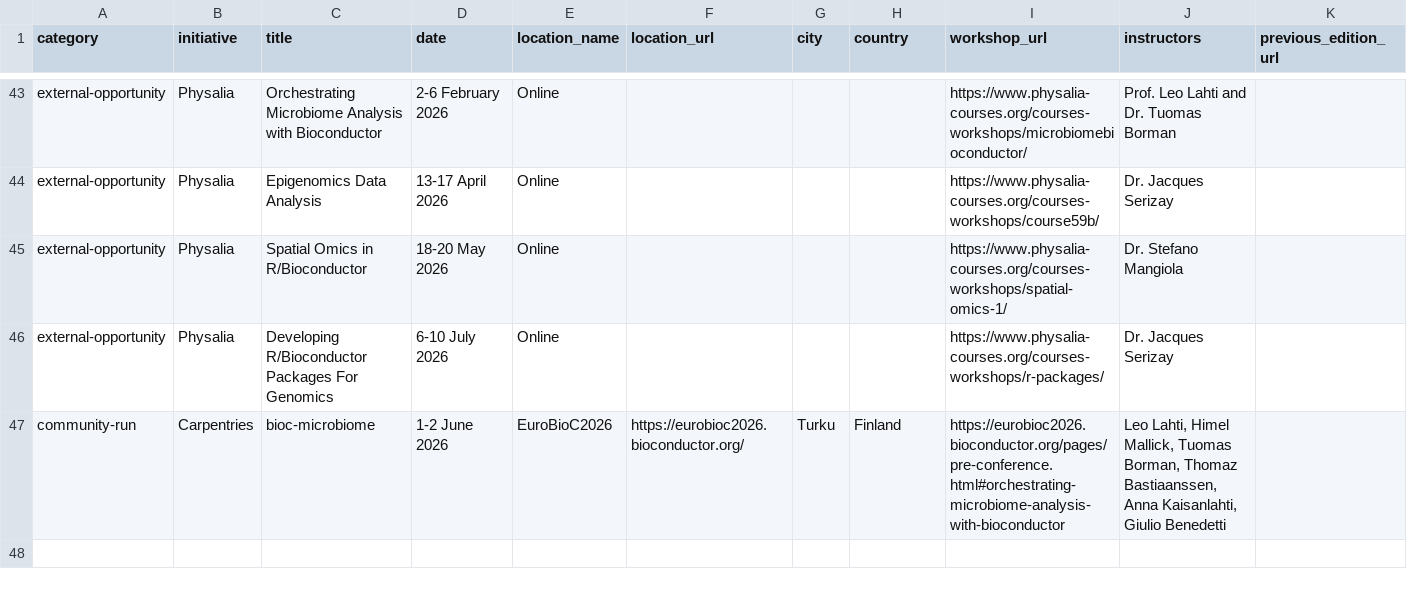
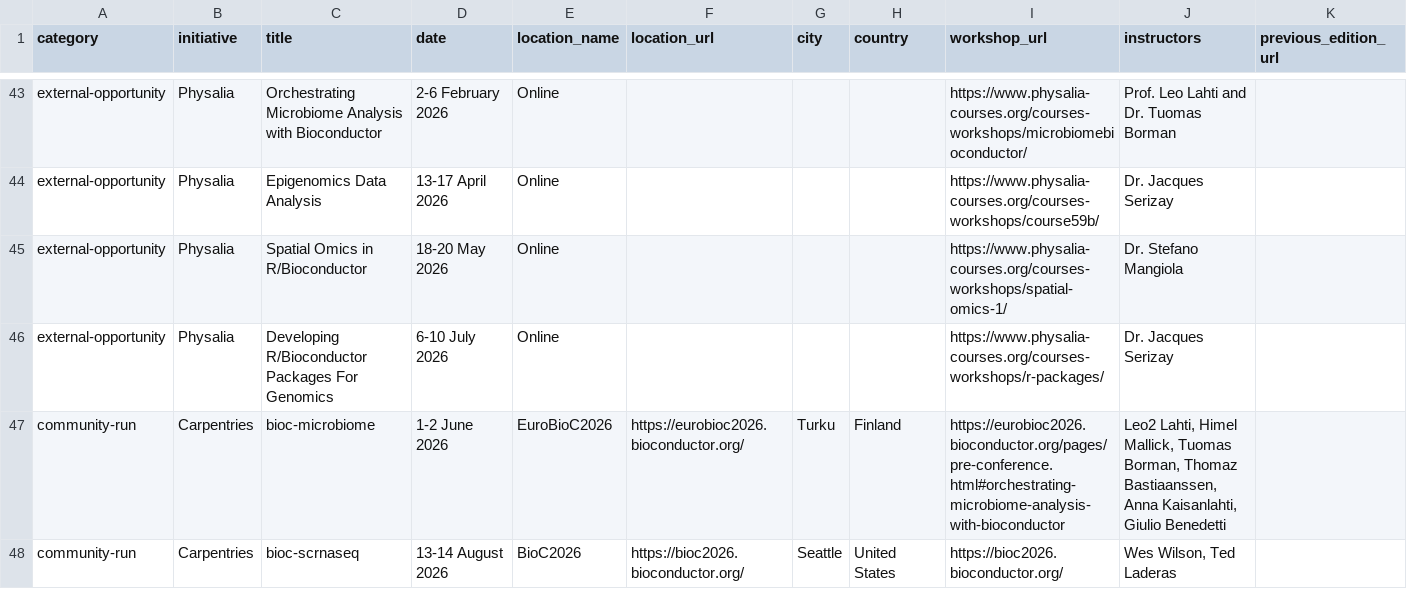
Before and after one commit to Nyasita/bioconductor-training, a TSV file: data/workshops.tsv, drawn as a sheet; only a part is shown, gaps mark what is left out.

Commit message:
Add BioC2026 Carpentry workshop

```diff
--- a/data/workshops.tsv
+++ b/data/workshops.tsv
@@ -46,2 +46,3 @@ external-opportunity	Physalia	Spatial Omics in R/Bioconductor	18-20 May 2026	Onl
 external-opportunity	Physalia	Developing R/Bioconductor Packages For Genomics	6-10 July 2026	Online				https://www.physalia-courses.org/courses-workshops/r-packages/	Dr. Jacques Serizay
-community-run	Carpentries	bioc-microbiome	1-2 June 2026	EuroBioC2026	https://eurobioc2026.bioconductor.org/	Turku	Finland	https://eurobioc2026.bioconductor.org/pages/pre-conference.html#orchestrating-microbiome-analysis-with-bioconductor	"Leo Lahti, Himel Mallick, Tuomas Borman, Thomaz Bastiaanssen, Anna Kaisanlahti, Giulio Benedetti"
+community-run	Carpentries	bioc-microbiome	1-2 June 2026	EuroBioC2026	https://eurobioc2026.bioconductor.org/	Turku	Finland	https://eurobioc2026.bioconductor.org/pages/pre-conference.html#orchestrating-microbiome-analysis-with-bioconductor	"Leo2 Lahti, Himel Mallick, Tuomas Borman, Thomaz Bastiaanssen, Anna Kaisanlahti, Giulio Benedetti"
+community-run	Carpentries	bioc-scrnaseq	13-14 August 2026	BioC2026	https://bioc2026.bioconductor.org/	Seattle	United States	https://bioc2026.bioconductor.org/	"Wes Wilson, Ted Laderas"
```
